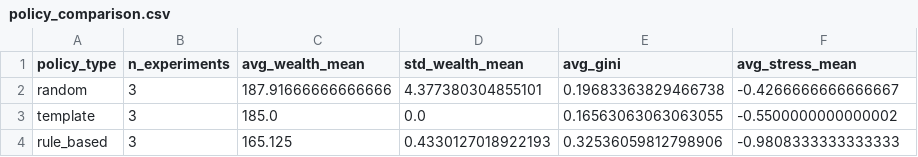
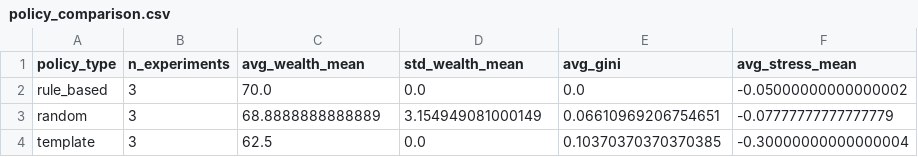
Before and after one commit to touro3/SyntheticSocieties, a CSV file: analysis/tables/policy_comparison.csv, drawn as a sheet.

```diff
--- a/analysis/tables/policy_comparison.csv
+++ b/analysis/tables/policy_comparison.csv
@@ -1,4 +1,4 @@
 policy_type,n_experiments,avg_wealth_mean,std_wealth_mean,avg_gini,avg_stress_mean
-random,3,187.91666666666666,4.377380304855101,0.19683363829466738,-0.4266666666666667
-template,3,185.0,0.0,0.16563063063063055,-0.5500000000000002
-rule_based,3,165.125,0.4330127018922193,0.32536059812798906,-0.9808333333333333
+rule_based,3,70.0,0.0,0.0,-0.05000000000000002
+random,3,68.8888888888889,3.154949081000149,0.06610969206754651,-0.07777777777777779
+template,3,62.5,0.0,0.10370370370370385,-0.30000000000000004
```
Also changed, not shown: analysis/tables/llm_vs_baselines.csv, 46 other files.
